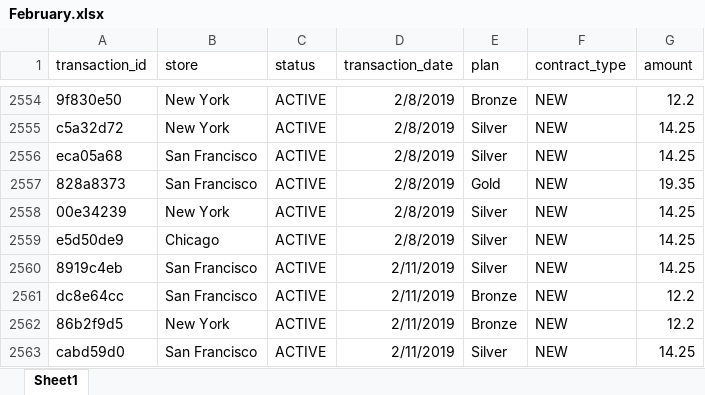
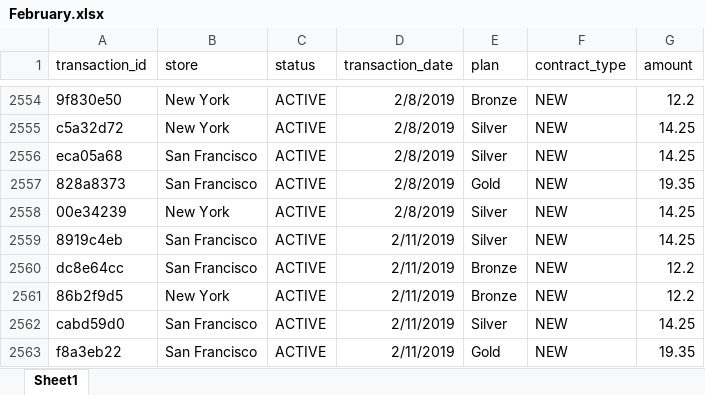
Before and after one commit to fzumstein/python-for-excel, an Excel workbook: ch05/sales_data/new/February.xlsx, sheet Sheet1, drawn as a sheet; only a part is shown, gaps mark what is left out; the shorter side is filled out with more unchanged rows; values as stored, in another font and other column widths than the file's, no borders; the diff names each change by its address in the sheet, - before the commit and + after, or states it on an @@ line.

```diff
--- a/ch05/sales_data/new/February.xlsx (sheet Sheet1)
+++ b/ch05/sales_data/new/February.xlsx (sheet Sheet1)
-row 2559: e5d50de9 | Chicago | ACTIVE | 2/8/2019 | Silver | NEW | 14.25
```
Also changed, not shown: ch05/sales_data/new/August.xlsx, ch05/sales_data/new/July.xlsx, 13 other files.
